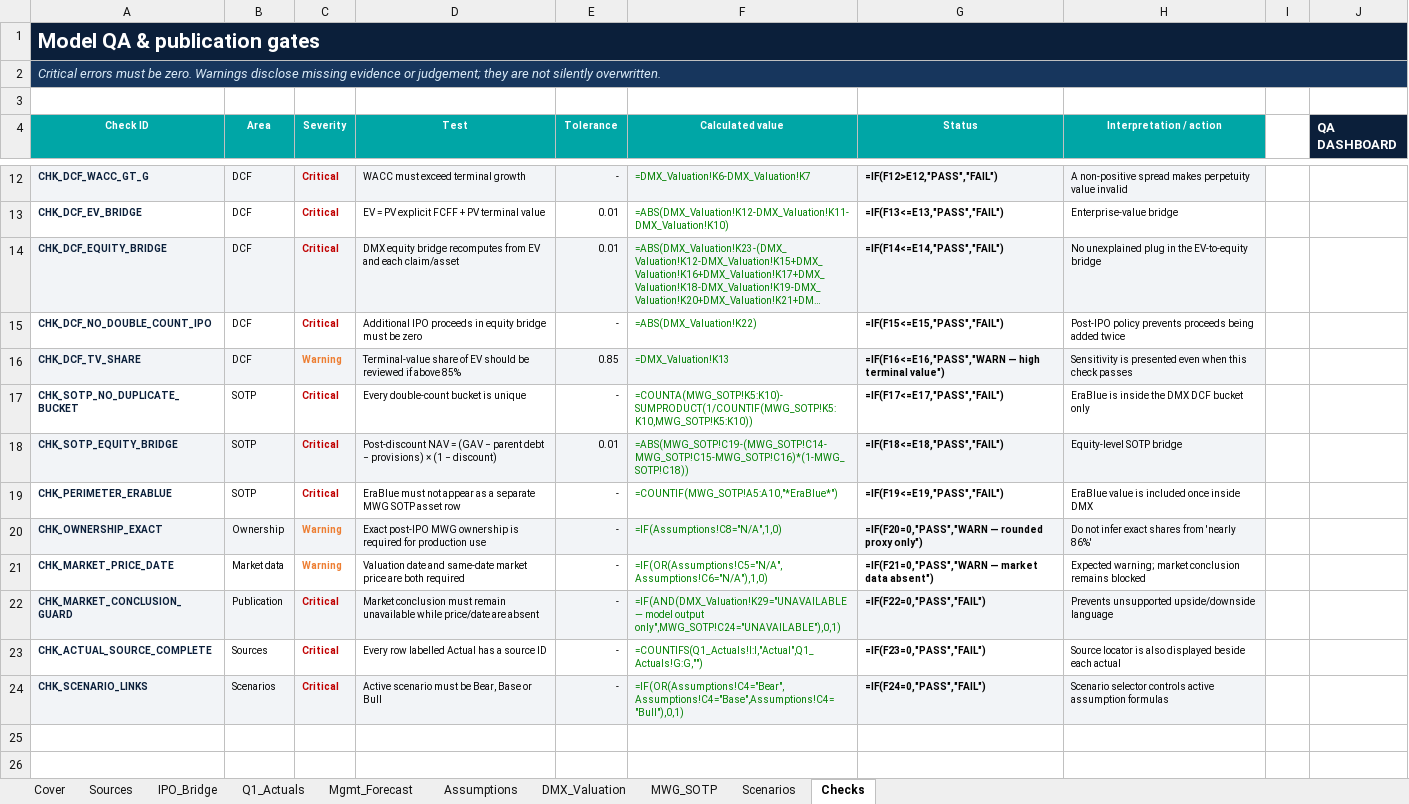
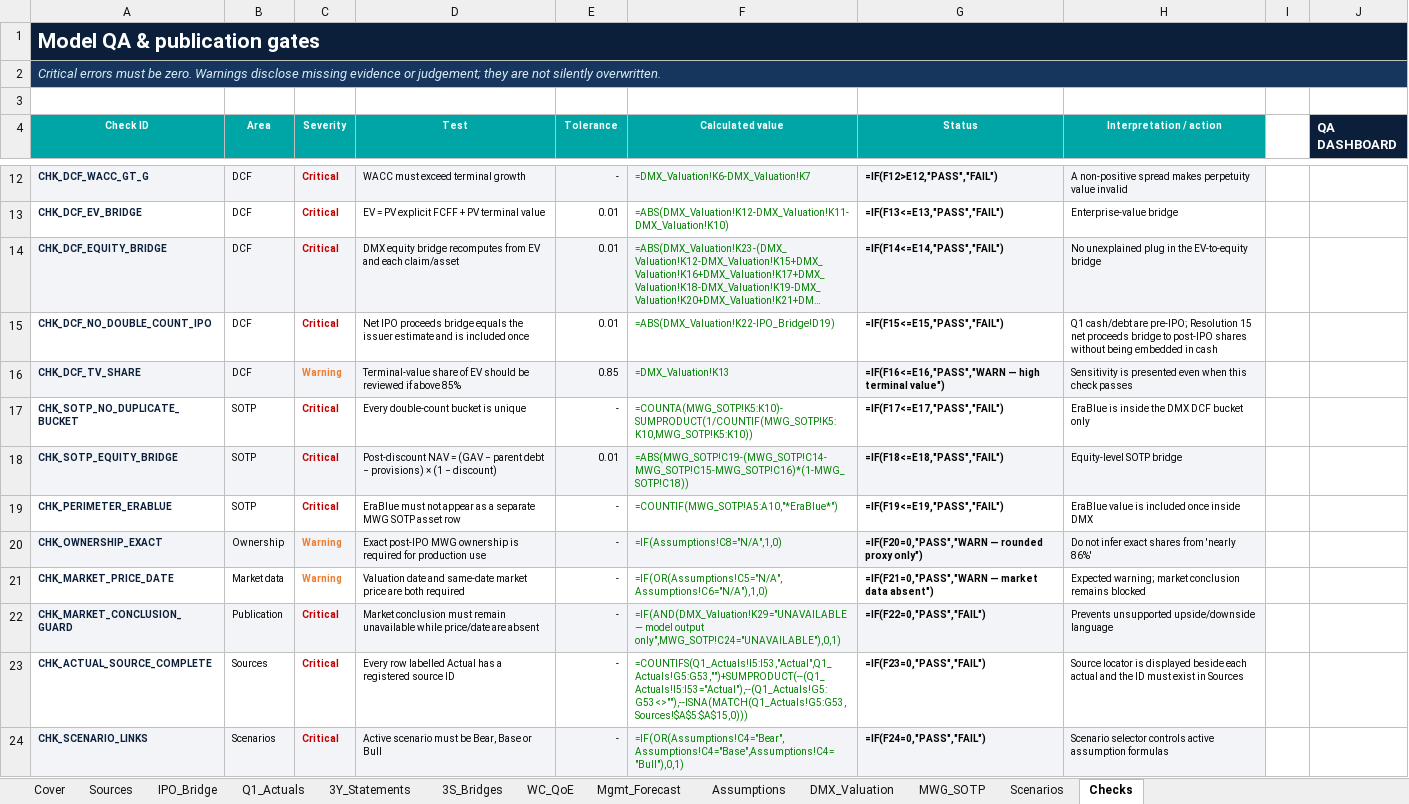
Before and after one commit to susayold/mwg-dmx-ipo-valuation, an Excel workbook: model/MWG_DMX_IPO_SOTP_Model.xlsx, sheet Checks, drawn as a sheet; only a part is shown, gaps mark what is left out; long unchanged cells end in …; values as stored, in another font and other column widths than the file's, no borders; formulas without a stored value are shown as written; conditional formats not drawn; the diff names each change by its address in the sheet, - before the commit and + after, or states it on an @@ line.

```diff
--- a/model/MWG_DMX_IPO_SOTP_Model.xlsx (sheet Checks)
+++ b/model/MWG_DMX_IPO_SOTP_Model.xlsx (sheet Checks)
+sheet tab: 3Y_Statements
+sheet tab: 3S_Bridges
+sheet tab: WC_QoE
-D15 (Test): Additional IPO proceeds in equity bridge must be zero
+D15 (Test): Net IPO proceeds bridge equals the issuer estimate and is included once
-E15 (Tolerance): -
+E15 (Tolerance): 0.01
-F15 (Calculated value): =ABS(DMX_Valuation!K22)
+F15 (Calculated value): =ABS(DMX_Valuation!K22-IPO_Bridge!D19)
-H15 (Interpretation / action): Post-IPO policy prevents proceeds being added twice
+H15 (Interpretation / action): Q1 cash/debt are pre-IPO; Resolution 15 net proceeds bridge to post-IPO shares without being embedded in cash
-D23 (Test): …has a source ID
+D23 (Test): …has a registered source ID
-F23 (Calculated value): =COUNTIFS(Q1_Actuals!I:I,"Actual",Q1_Actuals!G:G,"")
+F23 (Calculated value): =COUNTIFS(Q1_Actuals!I5:I53,"Actual",Q1_Actuals!G5:G53,"")+SUMPRODUCT(--(Q1_Actuals!I5:I53="Actual"),--(Q1_Actuals!G5:G53<>""),--ISNA(MATCH(Q1_Actuals!G5:G53,Sources!$A$5:$A$15,0)))
-H23 (Interpretation / action): …locator is also displayed beside each actual
+H23 (Interpretation / action): …locator is displayed beside each actual and the ID must exist in Sources
```
Also changed, not shown: sheet Sources, sheet IPO_Bridge, sheet Cover, sheet Q1_Actuals, sheet DMX_Valuation, charts or pictures, public/downloads/MWG_DMX_IPO_SOTP_Model.xlsx, 44 other files.
